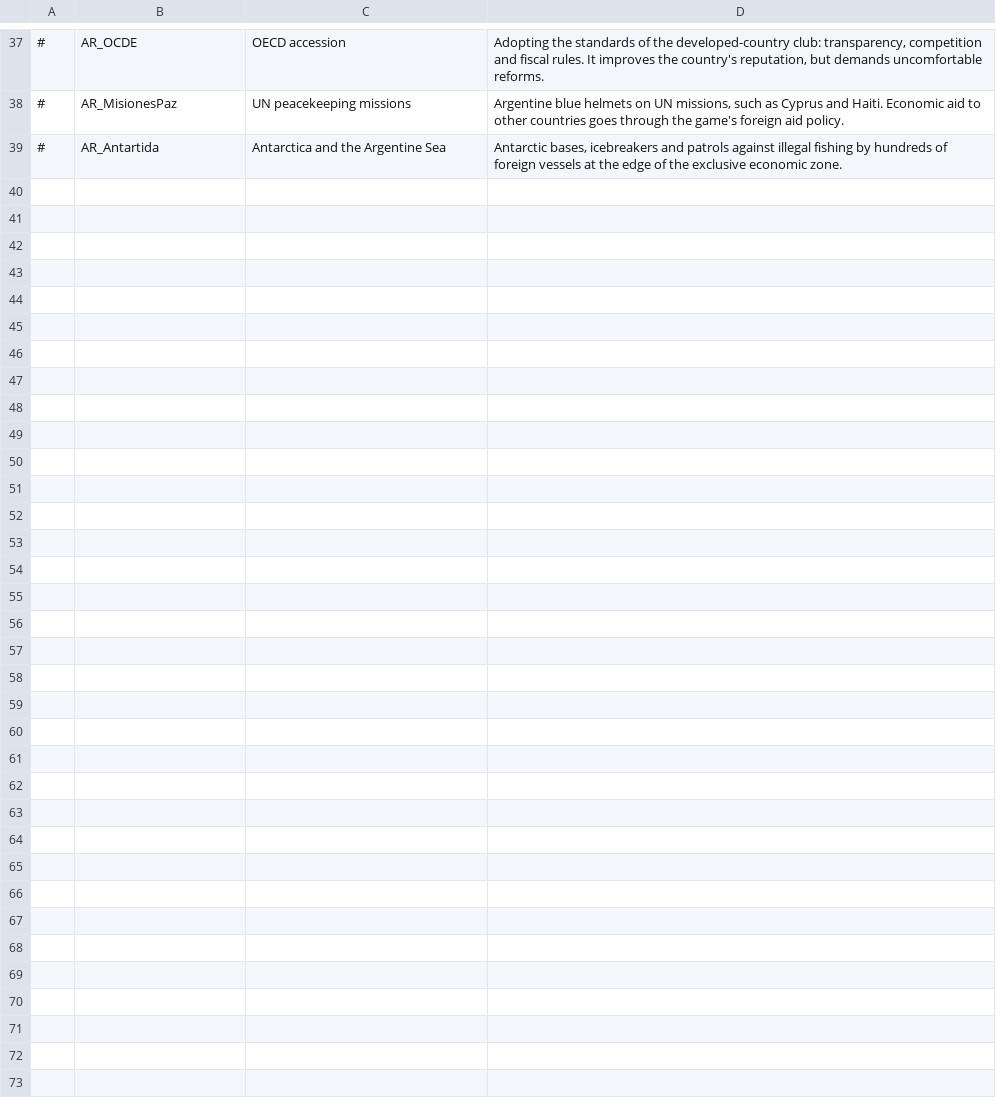
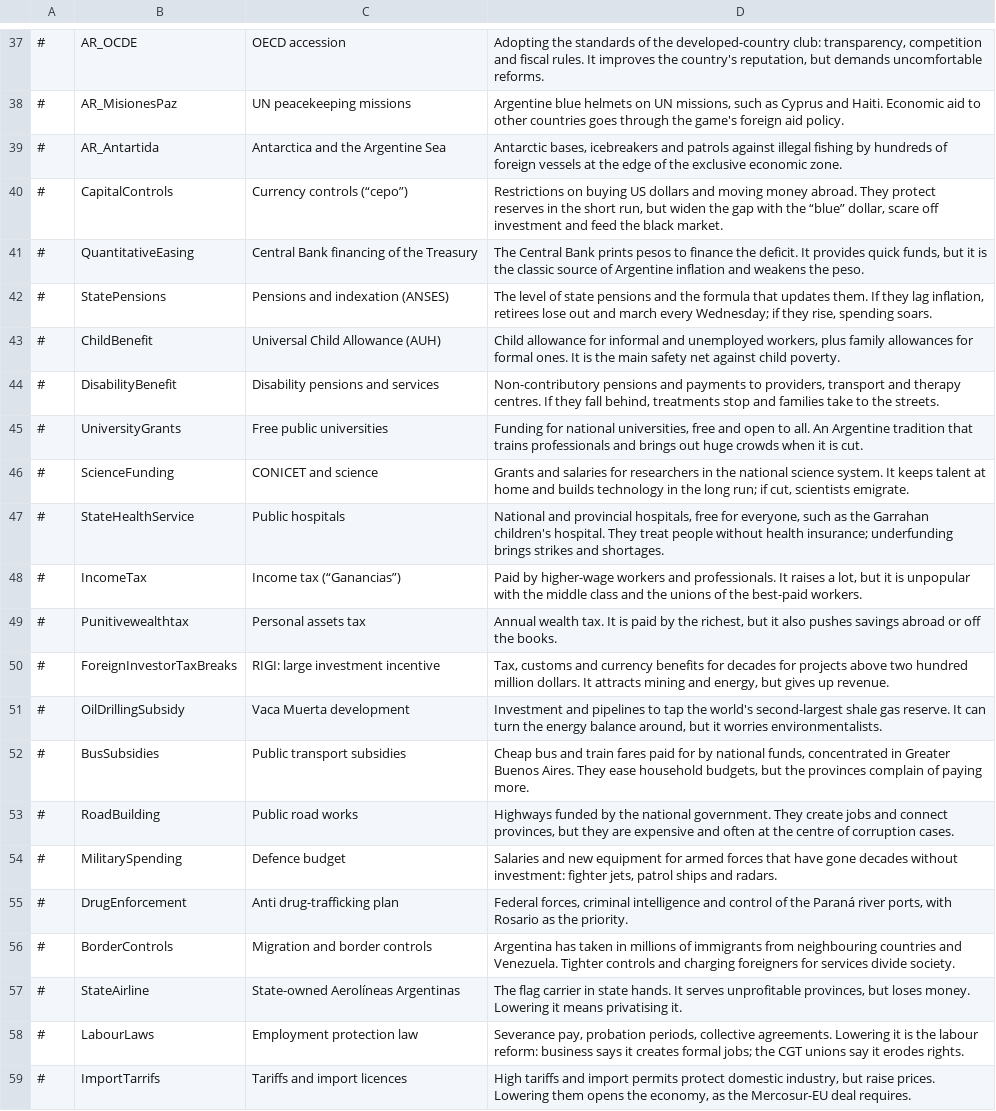
Before and after one commit to santimoran19/argentina-simulador, a CSV file: mod-democracy4/dist/argentina_gobernala/translations/English/policies.csv, drawn as a sheet; only a part is shown, gaps mark what is left out; the diff covers the shown part only; the diff names each change by its address in the sheet, - before the commit and + after, or states it on an @@ line.

```diff
--- a/mod-democracy4/dist/argentina_gobernala/translations/English/policies.csv
+++ b/mod-democracy4/dist/argentina_gobernala/translations/English/policies.csv
+row 40: # | CapitalControls | Currency controls (“cepo”) | Restrictions on buying US dollars and moving money abroad. They protect reserves in the short run, but widen the gap with the “blue” dollar, scare off investment and feed the black market.
+row 41: # | QuantitativeEasing | Central Bank financing of the Treasury | The Central Bank prints pesos to finance the deficit. It provides quick funds, but it is the classic source of Argentine inflation and weakens the peso.
+row 42: # | StatePensions | Pensions and indexation (ANSES) | The level of state pensions and the formula that updates them. If they lag inflation, retirees lose out and march every Wednesday; if they rise, spending soars.
+row 43: # | ChildBenefit | Universal Child Allowance (AUH) | Child allowance for informal and unemployed workers, plus family allowances for formal ones. It is the main safety net against child poverty.
+row 44: # | DisabilityBenefit | Disability pensions and services | Non-contributory pensions and payments to providers, transport and therapy centres. If they fall behind, treatments stop and families take to the streets.
+row 45: # | UniversityGrants | Free public universities | Funding for national universities, free and open to all. An Argentine tradition that trains professionals and brings out huge crowds when it is cut.
+row 46: # | ScienceFunding | CONICET and science | Grants and salaries for researchers in the national science system. It keeps talent at home and builds technology in the long run; if cut, scientists emigrate.
+row 47: # | StateHealthService | Public hospitals | National and provincial hospitals, free for everyone, such as the Garrahan children's hospital. They treat people without health insurance; underfunding brings strikes and shortages.
+row 48: # | IncomeTax | Income tax (“Ganancias”) | Paid by higher-wage workers and professionals. It raises a lot, but it is unpopular with the middle class and the unions of the best-paid workers.
+row 49: # | Punitivewealthtax | Personal assets tax | Annual wealth tax. It is paid by the richest, but it also pushes savings abroad or off the books.
+row 50: # | ForeignInvestorTaxBreaks | RIGI: large investment incentive | Tax, customs and currency benefits for decades for projects above two hundred million dollars. It attracts mining and energy, but gives up revenue.
+row 51: # | OilDrillingSubsidy | Vaca Muerta development | Investment and pipelines to tap the world's second-largest shale gas reserve. It can turn the energy balance around, but it worries environmentalists.
+row 52: # | BusSubsidies | Public transport subsidies | Cheap bus and train fares paid for by national funds, concentrated in Greater Buenos Aires. They ease household budgets, but the provinces complain of paying more.
+row 53: # | RoadBuilding | Public road works | Highways funded by the national government. They create jobs and connect provinces, but they are expensive and often at the centre of corruption cases.
+row 54: # | MilitarySpending | Defence budget | Salaries and new equipment for armed forces that have gone decades without investment: fighter jets, patrol ships and radars.
+row 55: # | DrugEnforcement | Anti drug-trafficking plan | Federal forces, criminal intelligence and control of the Paraná river ports, with Rosario as the priority.
+row 56: # | BorderControls | Migration and border controls | Argentina has taken in millions of immigrants from neighbouring countries and Venezuela. Tighter controls and charging foreigners for services divide society.
+row 57: # | StateAirline | State-owned Aerolíneas Argentinas | The flag carrier in state hands. It serves unprofitable provinces, but loses money. Lowering it means privatising it.
+row 58: # | LabourLaws | Employment protection law | Severance pay, probation periods, collective agreements. Lowering it is the labour reform: business says it creates formal jobs; the CGT unions say it erodes rights.
+row 59: # | ImportTarrifs | Tariffs and import licences | High tariffs and import permits protect domestic industry, but raise prices. Lowering them opens the economy, as the Mercosur-EU deal requires.
```
Also changed, not shown: 10 added rows elsewhere in this file, mod-democracy4/dist/argentina_gobernala/data/simulation/situations.csv, mod-democracy4/dist/argentina_gobernala/translations/English/situations.csv, 10 other files.
